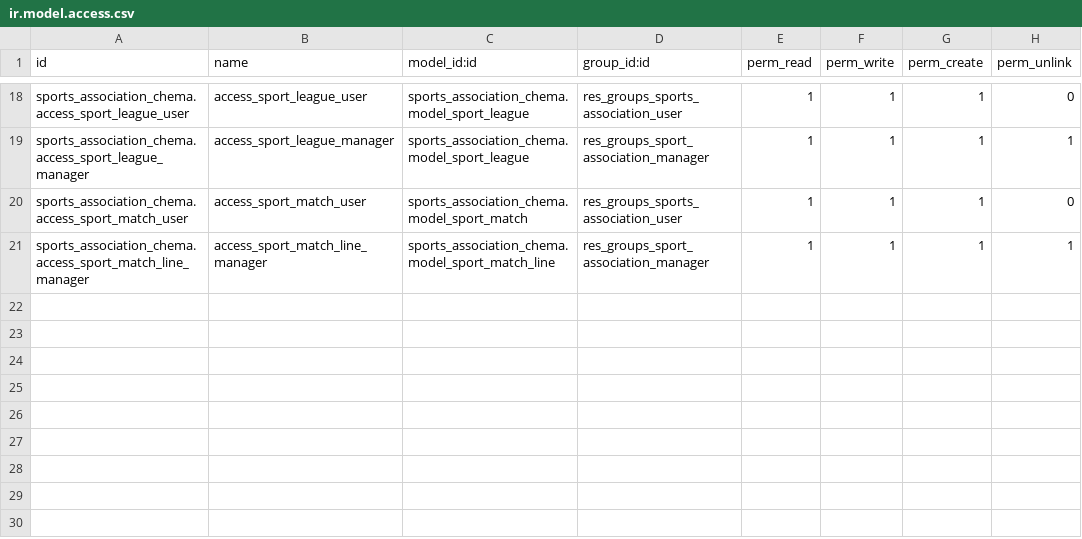
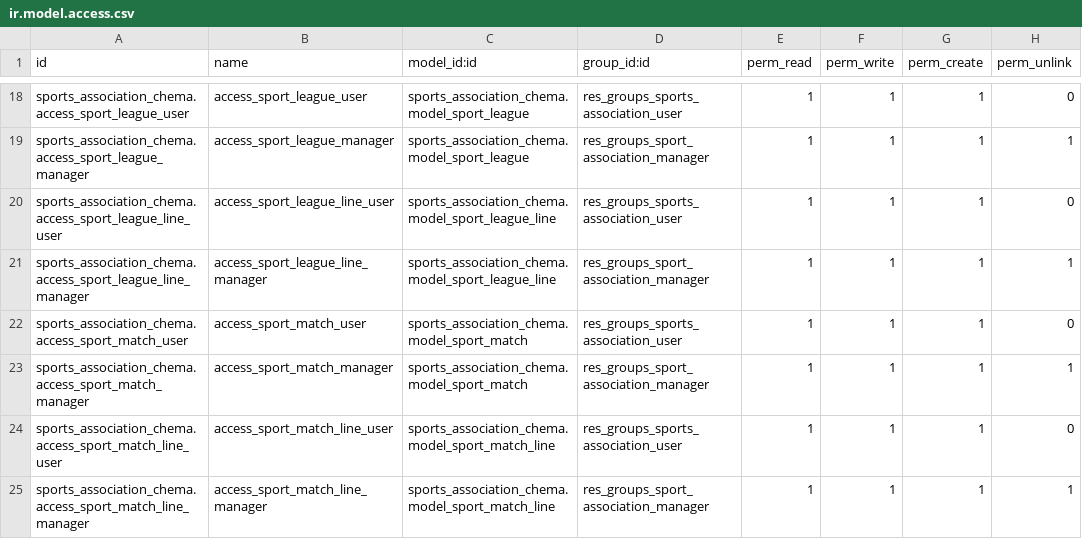
Before and after one commit to X3M4/sistemas_gestion_empresarial, a CSV file: security/ir.model.access.csv, drawn as a sheet; only a part is shown, gaps mark what is left out; the diff names each change by its address in the sheet, - before the commit and + after, or states it on an @@ line.

```diff
--- a/security/ir.model.access.csv
+++ b/security/ir.model.access.csv
+row 20: sports_association_chema.access_sport_league_line_user | access_sport_league_line_user | sports_association_chema.model_sport_league_line | res_groups_sports_association_user | 1 | 1 | 1 | 0
+row 21: sports_association_chema.access_sport_league_line_manager | access_sport_league_line_manager | sports_association_chema.model_sport_league_line | res_groups_sport_association_manager | 1 | 1 | 1 | 1
+row 23: sports_association_chema.access_sport_match_manager | access_sport_match_manager | sports_association_chema.model_sport_match | res_groups_sport_association_manager | 1 | 1 | 1 | 1
+row 24: sports_association_chema.access_sport_match_line_user | access_sport_match_line_user | sports_association_chema.model_sport_match_line | res_groups_sports_association_user | 1 | 1 | 1 | 0
```
Also changed, not shown: 3 other files.
